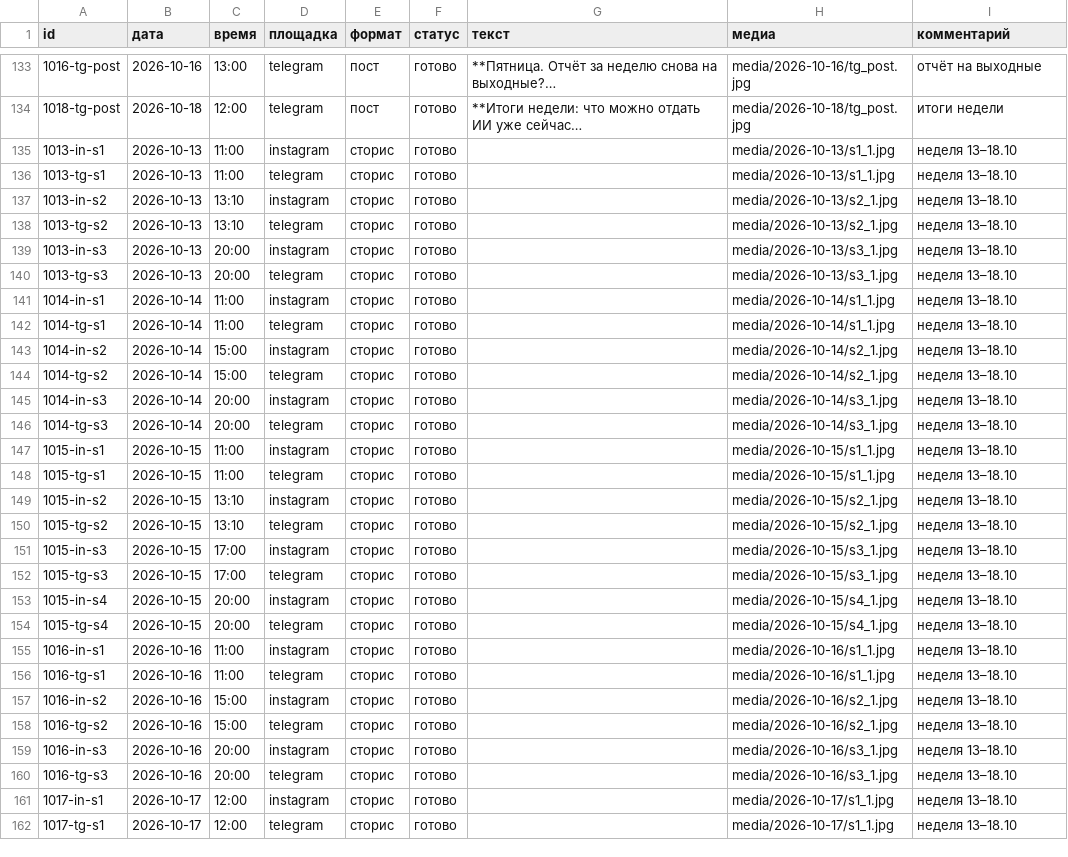
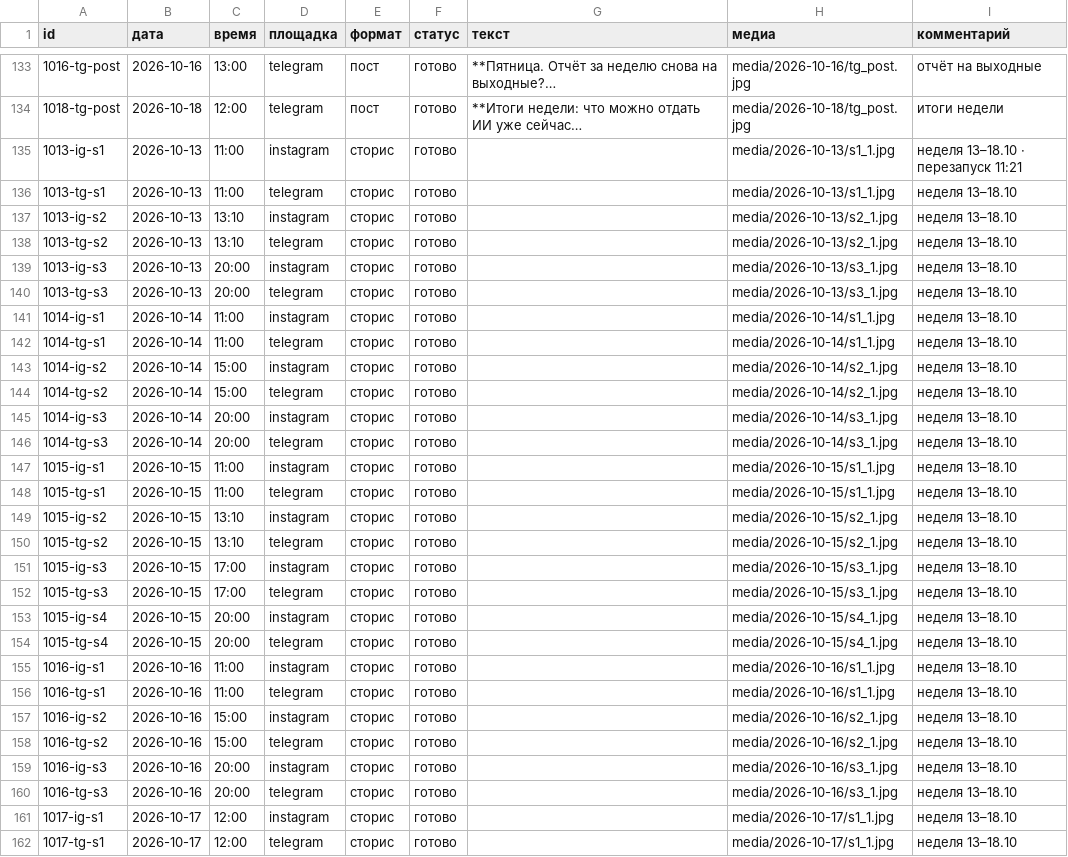
Before and after one commit to pavlik10011991-commits/avtoposter-lubovy, a CSV file: plan.csv, drawn as a sheet; only a part is shown, gaps mark what is left out; long unchanged cells end in …; the diff covers the shown part only; the diff names each change by its address in the sheet, - before the commit and + after, or states it on an @@ line.

```diff
--- a/plan.csv
+++ b/plan.csv
-A135 (id): 1013-in-s1
+A135 (id): 1013-ig-s1
-I135 (комментарий): неделя 13–18.10
+I135 (комментарий): неделя 13–18.10 · перезапуск 11:21
-A137 (id): 1013-in-s2
+A137 (id): 1013-ig-s2
-A139 (id): 1013-in-s3
+A139 (id): 1013-ig-s3
-A141 (id): 1014-in-s1
+A141 (id): 1014-ig-s1
-A143 (id): 1014-in-s2
+A143 (id): 1014-ig-s2
-A145 (id): 1014-in-s3
+A145 (id): 1014-ig-s3
-A147 (id): 1015-in-s1
+A147 (id): 1015-ig-s1
-A149 (id): 1015-in-s2
+A149 (id): 1015-ig-s2
-A151 (id): 1015-in-s3
+A151 (id): 1015-ig-s3
-A153 (id): 1015-in-s4
+A153 (id): 1015-ig-s4
-A155 (id): 1016-in-s1
+A155 (id): 1016-ig-s1
-A157 (id): 1016-in-s2
+A157 (id): 1016-ig-s2
-A159 (id): 1016-in-s3
+A159 (id): 1016-ig-s3
-A161 (id): 1017-in-s1
+A161 (id): 1017-ig-s1
```
Also changed, not shown: 2 edited cells elsewhere in this file.
